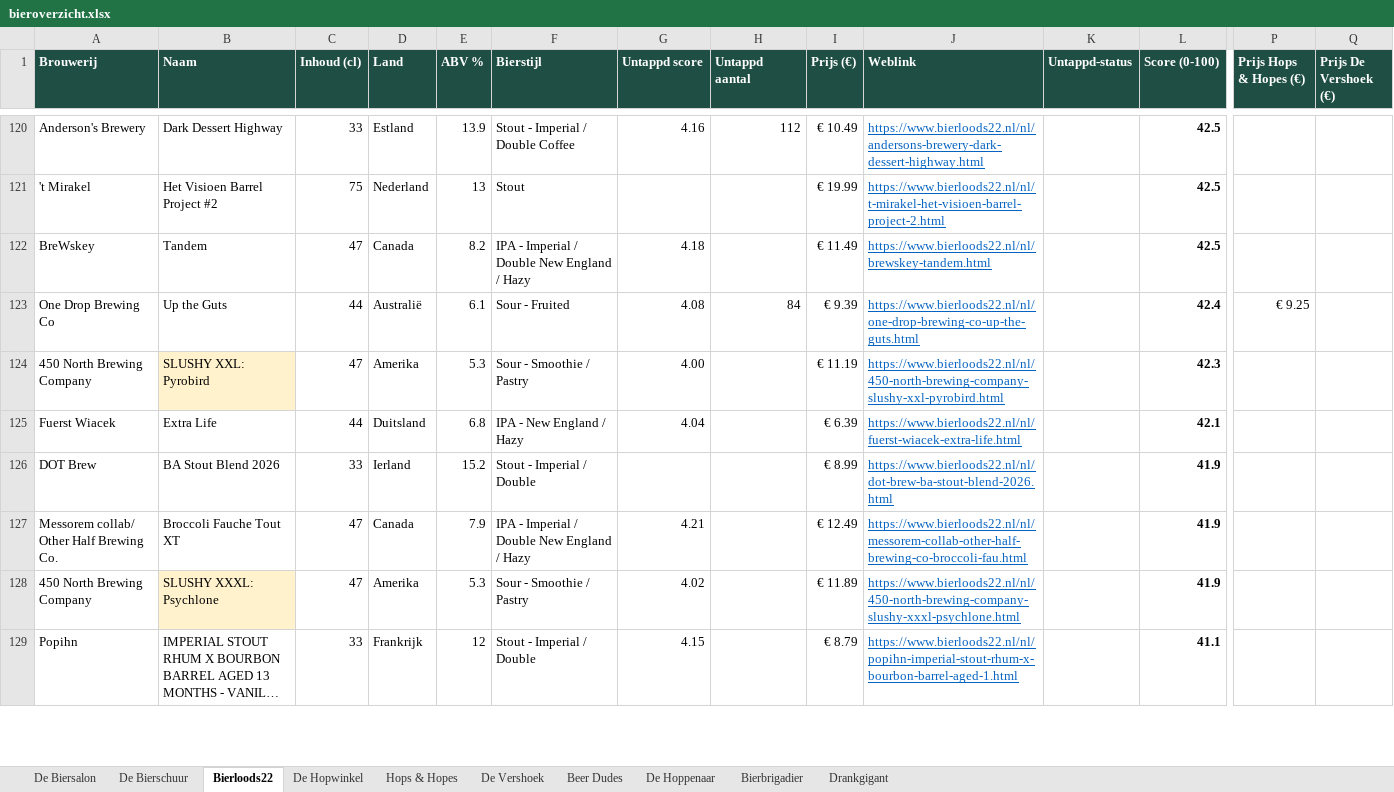
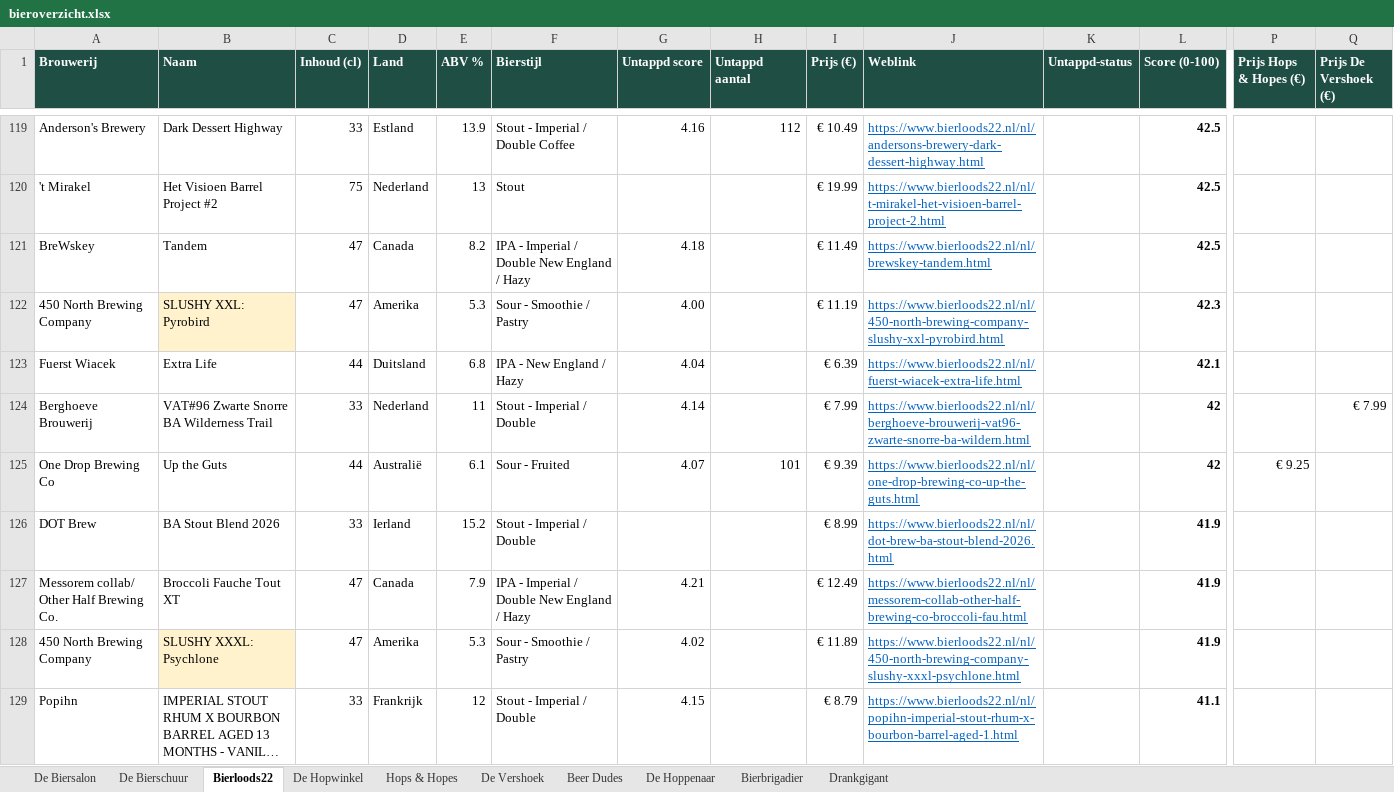
Before and after one commit to RdG-Bier/DeBierScraper, an Excel workbook: docs/bieroverzicht.xlsx, sheet Bierloods22, drawn as a sheet; only a part is shown, gaps mark what is left out; long unchanged cells end in …; values as stored, in another font and other column widths than the file's, no borders; conditional formats not drawn; removed rows and columns are numbered as before the commit, all else as after; rows hold the shown columns only; the diff covers the shown part only; the diff names each change by its address in the sheet, - before the commit and + after, or states it on an @@ line.

```diff
--- a/docs/bieroverzicht.xlsx (sheet Bierloods22)
+++ b/docs/bieroverzicht.xlsx (sheet Bierloods22)
-row 123: One Drop Brewing Co | Up the Guts | 44 | Australië | 6.1 | Sour - Fruited | 4.08 | 84 | € 9.39 | https://www.bierloods22.nl/nl/one-drop-brewing-co-up-the-guts.html |  | 42.4 | € 9.25
+row 124: Berghoeve Brouwerij | VAT#96 Zwarte Snorre BA Wilderness Trail | 33 | Nederland | 11 | Stout - Imperial / Double | 4.14 |  | € 7.99 | https://www.bierloods22.nl/nl/berghoeve-brouwerij-vat96-zwarte-snorre-ba-wildern.html |  | 42 |  | € 7.99
+row 125: One Drop Brewing Co | Up the Guts | 44 | Australië | 6.1 | Sour - Fruited | 4.07 | 101 | € 9.39 | https://www.bierloods22.nl/nl/one-drop-brewing-co-up-the-guts.html |  | 42 | € 9.25
```
Also changed, not shown: 3 added rows, 4 removed rows and 6 edited cells elsewhere in this sheet, sheet Hops & Hopes, sheet De Biersalon, sheet De Hopwinkel, sheet Bierbrigadier, sheet De Vershoek, sheet De Bierschuur, 2 more sheets, 27 other files.
